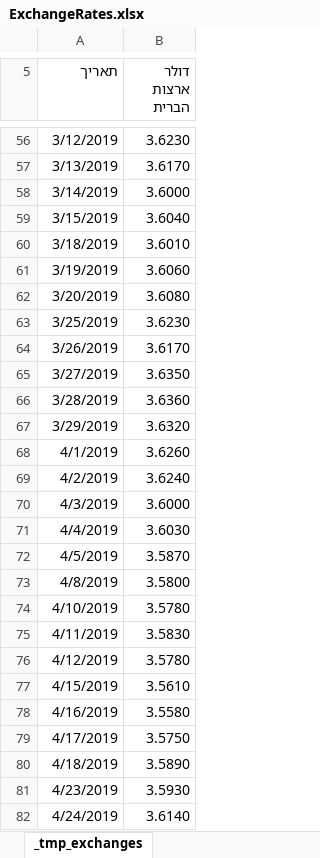
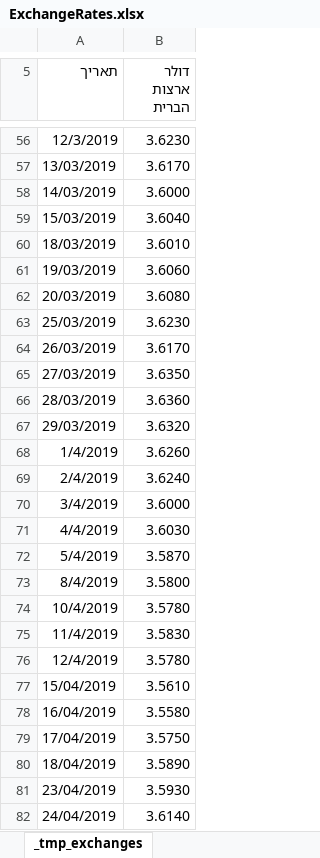
Before and after one commit to adamelha/tax, an Excel workbook: ExchangeRates.xlsx, sheet _tmp_exchanges, drawn as a sheet; only a part is shown, gaps mark what is left out; values as stored, in another font and other column widths than the file's, no borders; the diff covers the shown part only; the diff names each change by its address in the sheet, - before the commit and + after, or states it on an @@ line.

```diff
--- a/ExchangeRates.xlsx (sheet _tmp_exchanges)
+++ b/ExchangeRates.xlsx (sheet _tmp_exchanges)
-A56 (תאריך): 3/12/2019
+A56 (תאריך): 12/3/2019
-A57 (תאריך): 3/13/2019
+A57 (תאריך): 13/03/2019
-A58 (תאריך): 3/14/2019
+A58 (תאריך): 14/03/2019
-A59 (תאריך): 3/15/2019
+A59 (תאריך): 15/03/2019
-A60 (תאריך): 3/18/2019
+A60 (תאריך): 18/03/2019
-A61 (תאריך): 3/19/2019
+A61 (תאריך): 19/03/2019
-A62 (תאריך): 3/20/2019
+A62 (תאריך): 20/03/2019
-A63 (תאריך): 3/25/2019
+A63 (תאריך): 25/03/2019
-A64 (תאריך): 3/26/2019
+A64 (תאריך): 26/03/2019
-A65 (תאריך): 3/27/2019
+A65 (תאריך): 27/03/2019
-A66 (תאריך): 3/28/2019
+A66 (תאריך): 28/03/2019
-A67 (תאריך): 3/29/2019
+A67 (תאריך): 29/03/2019
-A68 (תאריך): 4/1/2019
+A68 (תאריך): 1/4/2019
-A69 (תאריך): 4/2/2019
+A69 (תאריך): 2/4/2019
-A70 (תאריך): 4/3/2019
+A70 (תאריך): 3/4/2019
-A72 (תאריך): 4/5/2019
+A72 (תאריך): 5/4/2019
-A73 (תאריך): 4/8/2019
+A73 (תאריך): 8/4/2019
-A74 (תאריך): 4/10/2019
+A74 (תאריך): 10/4/2019
-A75 (תאריך): 4/11/2019
+A75 (תאריך): 11/4/2019
-A76 (תאריך): 4/12/2019
+A76 (תאריך): 12/4/2019
-A77 (תאריך): 4/15/2019
+A77 (תאריך): 15/04/2019
-A78 (תאריך): 4/16/2019
+A78 (תאריך): 16/04/2019
-A79 (תאריך): 4/17/2019
+A79 (תאריך): 17/04/2019
-A80 (תאריך): 4/18/2019
+A80 (תאריך): 18/04/2019
-A81 (תאריך): 4/23/2019
+A81 (תאריך): 23/04/2019
-A82 (תאריך): 4/24/2019
+A82 (תאריך): 24/04/2019
```
Also changed, not shown: 245 added rows and 213 edited cells elsewhere in this sheet, 2 other files.
